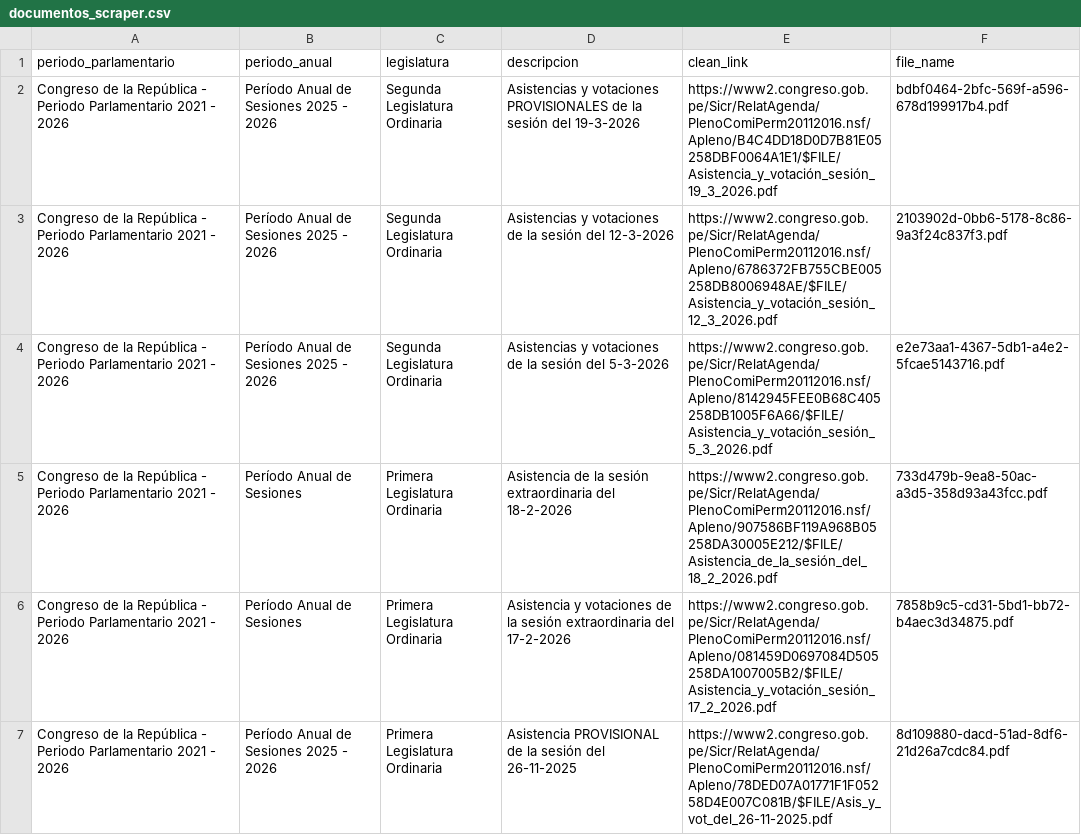
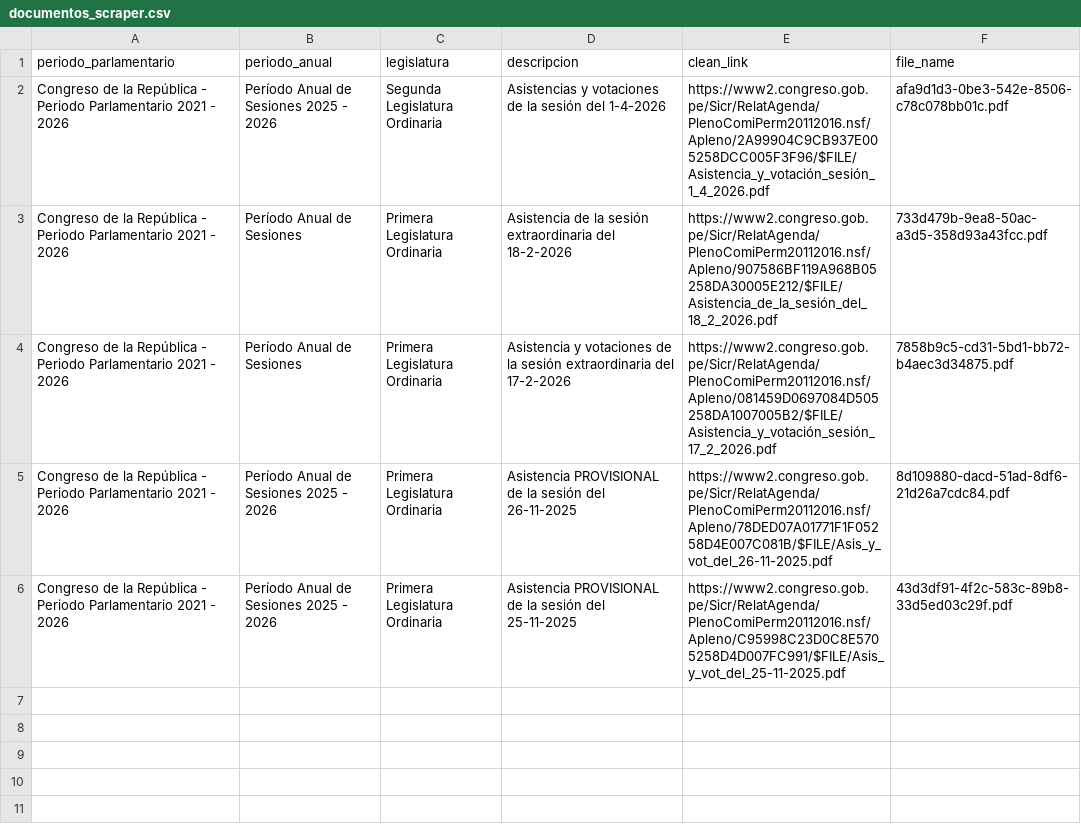
Before and after one commit to NahumFGz/parliament-voting-web, a CSV file: notebooks/scraping/data/documentos_scraper.csv, drawn as a sheet; only a part is shown; the shorter side is filled out with more unchanged rows.

```diff
--- a/notebooks/scraping/data/documentos_scraper.csv
+++ b/notebooks/scraping/data/documentos_scraper.csv
@@ -1,5 +1,3 @@
 periodo_parlamentario,periodo_anual,legislatura,descripcion,clean_link,file_name
-Congreso de la República - Periodo Parlamentario 2021 - 2026,Período Anual de Sesiones 2025 - 2026,Segunda Legislatura Ordinaria,Asistencias y votaciones PROVISIONALES de la sesión del 19-3-2026,https://www2.congreso.gob.pe/Sicr/RelatAgenda/PlenoComiPerm20112016.nsf/Apleno/B4C4DD18D0D7B81E05258DBF0064A1E1/$FILE/Asistencia_y_votación_sesión_19_3_2026.pdf,bdbf0464-2bfc-569f-a596-678d199917b4.pdf
-Congreso de la República - Periodo Parlamentario 2021 - 2026,Período Anual de Sesiones 2025 - 2026,Segunda Legislatura Ordinaria,Asistencias y votaciones de la sesión del 12-3-2026,https://www2.congreso.gob.pe/Sicr/RelatAgenda/PlenoComiPerm20112016.nsf/Apleno/6786372FB755CBE005258DB8006948AE/$FILE/Asistencia_y_votación_sesión_12_3_2026.pdf,2103902d-0bb6-5178-8c86-9a3f24c837f3.pdf
-Congreso de la República - Periodo Parlamentario 2021 - 2026,Período Anual de Sesiones 2025 - 2026,Segunda Legislatura Ordinaria,Asistencias y votaciones de la sesión del 5-3-2026,https://www2.congreso.gob.pe/Sicr/RelatAgenda/PlenoComiPerm20112016.nsf/Apleno/8142945FEE0B68C405258DB1005F6A66/$FILE/Asistencia_y_votación_sesión_5_3_2026.pdf,e2e73aa1-4367-5db1-a4e2-5fcae5143716.pdf
+Congreso de la República - Periodo Parlamentario 2021 - 2026,Período Anual de Sesiones 2025 - 2026,Segunda Legislatura Ordinaria,Asistencias y votaciones de la sesión del 1-4-2026,https://www2.congreso.gob.pe/Sicr/RelatAgenda/PlenoComiPerm20112016.nsf/Apleno/2A99904C9CB937E005258DCC005F3F96/$FILE/Asistencia_y_votación_sesión_1_4_2026.pdf,afa9d1d3-0be3-542e-8506-c78c078bb01c.pdf
 Congreso de la República - Periodo Parlamentario 2021 - 2026,Período Anual de Sesiones,Primera Legislatura Ordinaria,Asistencia de la sesión extraordinaria del 18-2-2026,https://www2.congreso.gob.pe/Sicr/RelatAgenda/PlenoComiPerm20112016.nsf/Apleno/907586BF119A968B05258DA30005E212/$FILE/Asistencia_de_la_sesión_del_18_2_2026.pdf,733d479b-9ea8-50ac-a3d5-358d93a43fcc.pdf
```
Also changed, not shown: notebooks/scraping/data/documentos_historico.csv.
